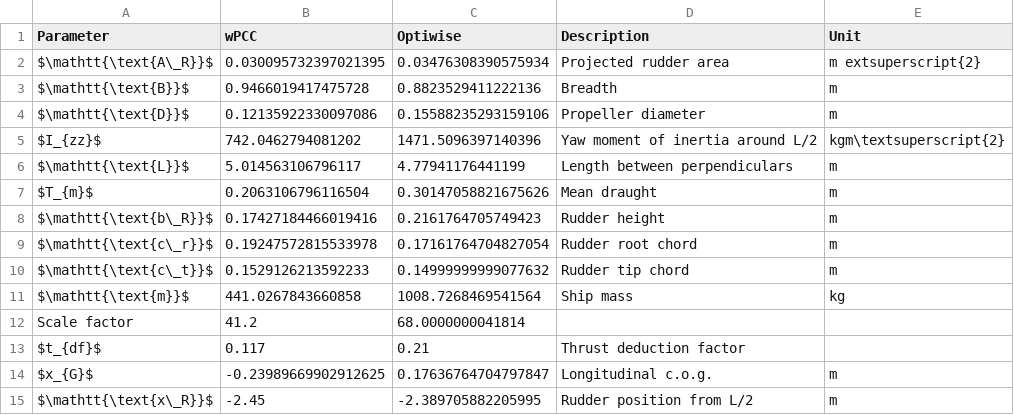
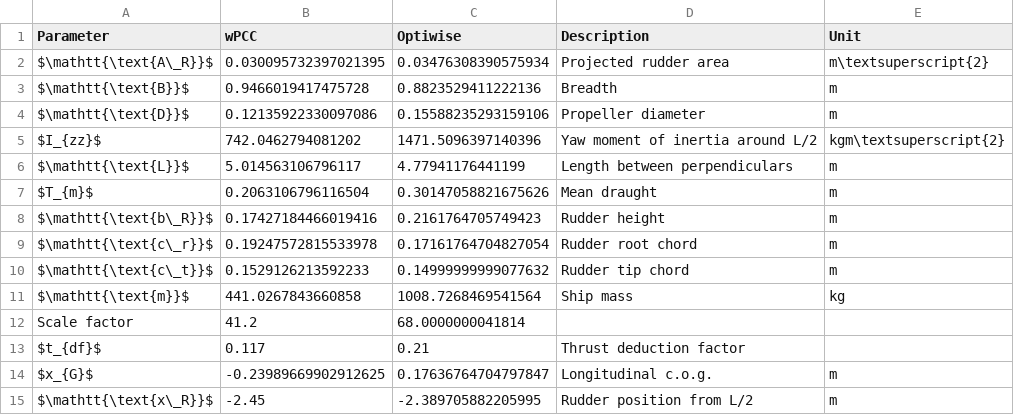
Before and after one commit to martinlarsalbert/Identifying-a-system-based-manoeuvring-model-with-virtual-captive-tests, a CSV file: tables/test_cases.main_particulars.csv, drawn as a sheet.

Commit message:
sdfsd

```diff
--- a/tables/test_cases.main_particulars.csv
+++ b/tables/test_cases.main_particulars.csv
@@ -1,3 +1,3 @@
 Parameter,wPCC,Optiwise,Description,Unit
-$\mathtt{\text{A\_R}}$,0.030095732397021395,0.03476308390575934,Projected rudder area,m	extsuperscript{2}
+$\mathtt{\text{A\_R}}$,0.030095732397021395,0.03476308390575934,Projected rudder area,m\textsuperscript{2}
 $\mathtt{\text{B}}$,0.9466019417475728,0.8823529411222136,Breadth,m
```
